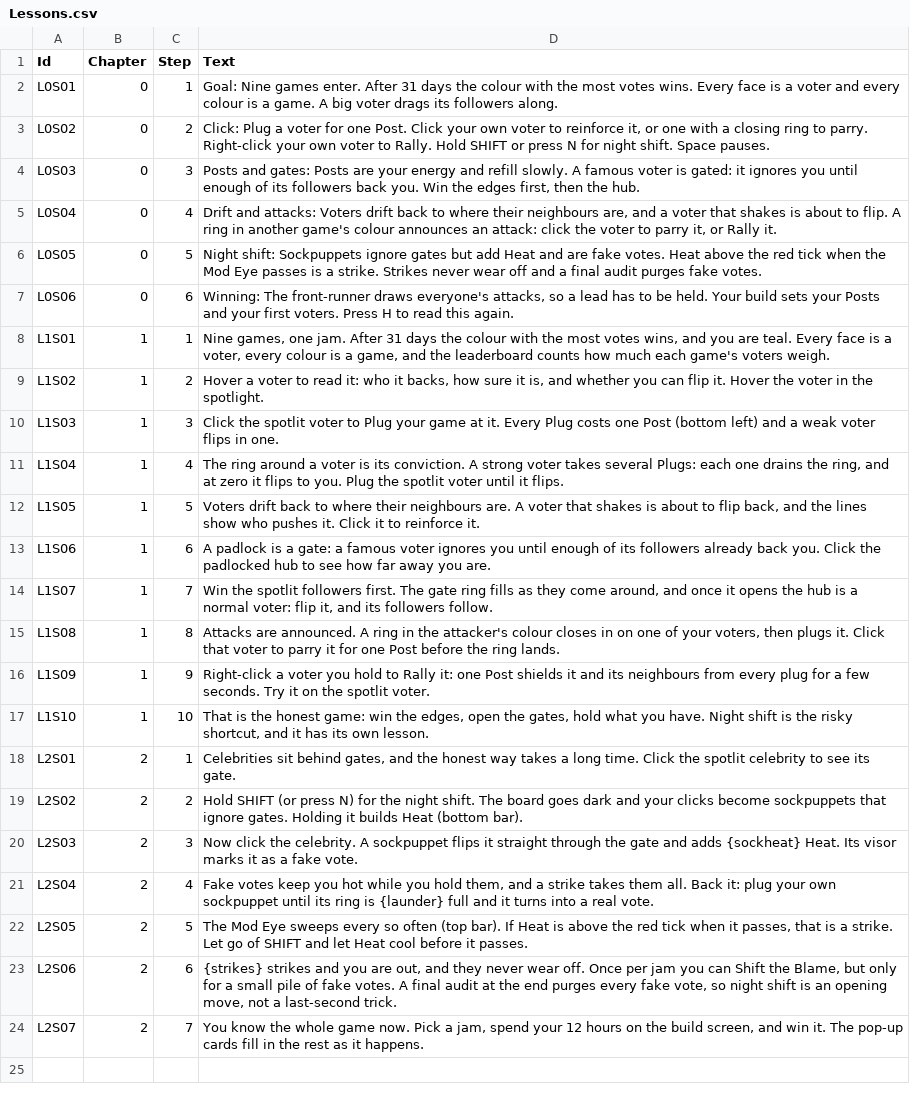
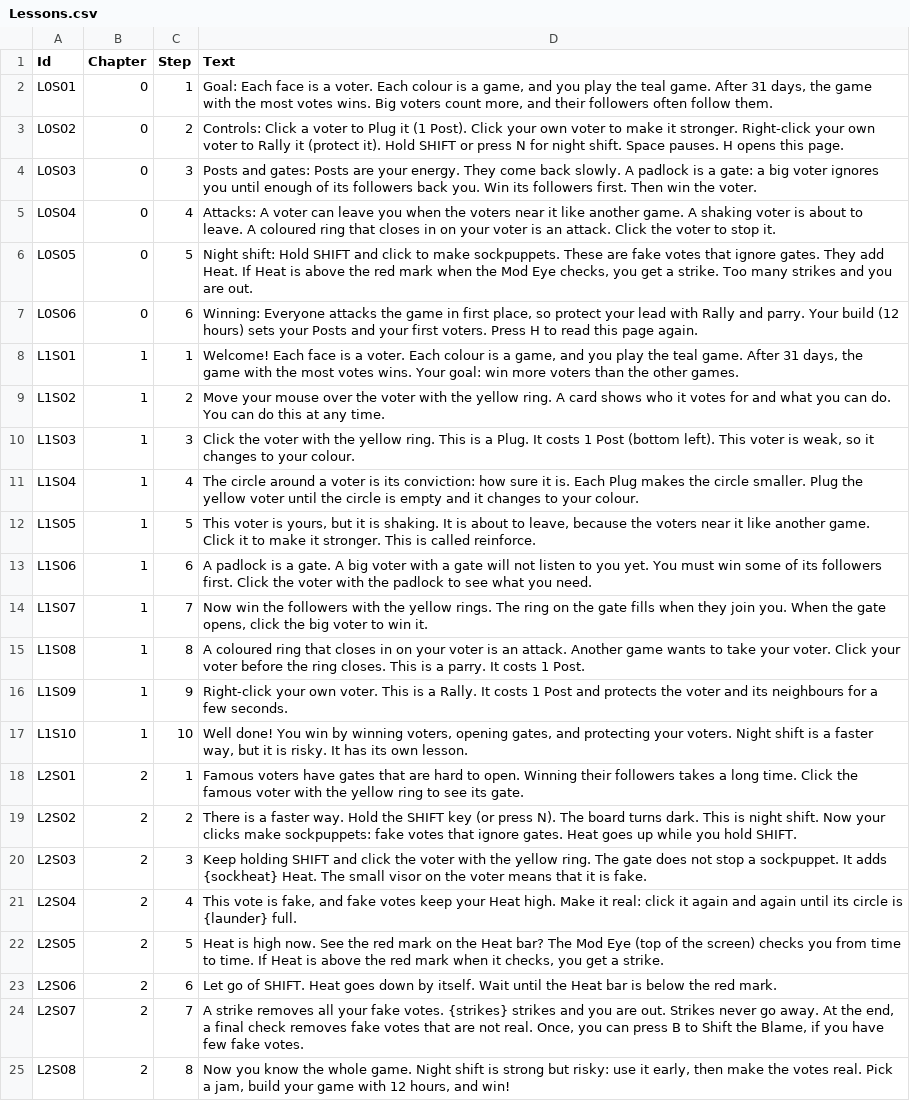
Before and after one commit to lehuan5062/RateForRate, a CSV file: Data/Lessons.csv, drawn as a sheet; the diff names each change by its address in the sheet, - before the commit and + after, or states it on an @@ line.

Commit message:
Tutorial: plain-English lessons, a safe night shift lesson, actions on the voter hover card
- Rewrite the lesson and coach-card text in short, plain English.
- Lessons can no longer hurt the player: Heat is capped below the red
  tick outside the step that teaches it, and a strike is undone.
- Split the Mod Eye step into a read step and a "let go of SHIFT" step.
- Keep the attack ring slow and the shaking voter in place while a
  lesson card is read.
- The voter hover card lists each action with its key and its cost,
  dimmed when it cannot be used now.

```diff
--- a/Data/Lessons.csv
+++ b/Data/Lessons.csv
-D2 (Text): Goal: Nine games enter. After 31 days the colour with the most votes wins. Every face is a voter and every colour is a game. A big voter drags its followers along.
+D2 (Text): Goal: Each face is a voter. Each colour is a game, and you play the teal game. After 31 days, the game with the most votes wins. Big voters count more, and their followers often follow them.
-D3 (Text): Click: Plug a voter for one Post. Click your own voter to reinforce it, or one with a closing ring to parry. Right-click your own voter to Rally. Hold SHIFT or press N for night shift. Space pauses.
+D3 (Text): Controls: Click a voter to Plug it (1 Post). Click your own voter to make it stronger. Right-click your own voter to Rally it (protect it). Hold SHIFT or press N for night shift. Space pauses. H opens this page.
-D4 (Text): …are your energy and refill slowly. A famous voter is gated: it ignores you until enough of its followers back you. Win the edges first, then the hub.
+D4 (Text): …are your energy. They come back slowly. A padlock is a gate: a big voter ignores you until enough of its followers back you. Win its followers first. Then win the voter.
-D5 (Text): Drift and attacks: Voters drift back to where their neighbours are, and a voter that shakes is about to flip. A ring in another game's colour announces an attack: click the voter to parry it, or Rally it.
+D5 (Text): Attacks: A voter can leave you when the voters near it like another game. A shaking voter is about to leave. A coloured ring that closes in on your voter is an attack. Click the voter to stop it.
-D6 (Text): Night shift: Sockpuppets ignore gates but add Heat and are fake votes. Heat above the red tick when the Mod Eye passes is a strike. Strikes never wear off and a final audit purges fake votes.
+D6 (Text): Night shift: Hold SHIFT and click to make sockpuppets. These are fake votes that ignore gates. They add Heat. If Heat is above the red mark when the Mod Eye checks, you get a strike. Too many strikes and you are out.
-D7 (Text): Winning: The front-runner draws everyone's attacks, so a lead has to be held. Your build sets your Posts and your first voters. Press H to read this again.
+D7 (Text): Winning: Everyone attacks the game in first place, so protect your lead with Rally and parry. Your build (12 hours) sets your Posts and your first voters. Press H to read this page again.
-D8 (Text): Nine games, one jam. After 31 days the colour with the most votes wins, and you are teal. Every face is a voter, every colour is a game, and the leaderboard counts how much each game's voters weigh.
+D8 (Text): Welcome! Each face is a voter. Each colour is a game, and you play the teal game. After 31 days, the game with the most votes wins. Your goal: win more voters than the other games.
-D9 (Text): Hover a voter to read it: who it backs, how sure it is, and whether you can flip it. Hover the voter in the spotlight.
+D9 (Text): Move your mouse over the voter with the yellow ring. A card shows who it votes for and what you can do. You can do this at any time.
-D10 (Text): Click the spotlit voter to Plug your game at it. Every Plug costs one Post (bottom left) and a weak voter flips in one.
+D10 (Text): Click the voter with the yellow ring. This is a Plug. It costs 1 Post (bottom left). This voter is weak, so it changes to your colour.
-D11 (Text): The ring around a voter is its conviction. A strong voter takes several Plugs: each one drains the ring, and at zero it flips to you. Plug the spotlit voter until it flips.
+D11 (Text): The circle around a voter is its conviction: how sure it is. Each Plug makes the circle smaller. Plug the yellow voter until the circle is empty and it changes to your colour.
-D12 (Text): Voters drift back to where their neighbours are. A voter that shakes is about to flip back, and the lines show who pushes it. Click it to reinforce it.
+D12 (Text): This voter is yours, but it is shaking. It is about to leave, because the voters near it like another game. Click it to make it stronger. This is called reinforce.
-D13 (Text): …is a gate: a famous voter ignores you until enough of its followers already back you. Click the padlocked hub to see how far away you are.
+D13 (Text): …is a gate. A big voter with a gate will not listen to you yet. You must win some of its followers first. Click the voter with the padlock to see what you need.
-D14 (Text): Win the spotlit followers first. The gate ring fills as they come around, and once it opens the hub is a normal voter: flip it, and its followers follow.
+D14 (Text): Now win the followers with the yellow rings. The ring on the gate fills when they join you. When the gate opens, click the big voter to win it.
-D15 (Text): Attacks are announced. A ring in the attacker's colour closes in on one of your voters, then plugs it. Click that voter to parry it for one Post before the ring lands.
+D15 (Text): A coloured ring that closes in on your voter is an attack. Another game wants to take your voter. Click your voter before the ring closes. This is a parry. It costs 1 Post.
-D16 (Text): Right-click a voter you hold to Rally it: one Post shields it and its neighbours from every plug for a few seconds. Try it on the spotlit voter.
+D16 (Text): Right-click your own voter. This is a Rally. It costs 1 Post and protects the voter and its neighbours for a few seconds.
-D17 (Text): That is the honest game: win the edges, open the gates, hold what you have. Night shift is the risky shortcut, and it has its…
+D17 (Text): Well done! You win by winning voters, opening gates, and protecting your voters. Night shift is a faster way, but it is risky. It has its…
-D18 (Text): Celebrities sit behind gates, and the honest way takes a long time. Click the spotlit celebrity to see…
+D18 (Text): Famous voters have gates that are hard to open. Winning their followers takes a long time. Click the famous voter with the yellow ring to see…
-D19 (Text): Hold SHIFT (or press N) for the night shift. The board goes dark and your clicks become sockpuppets that ignore gates. Holding it builds Heat (bottom bar).
+D19 (Text): There is a faster way. Hold the SHIFT key (or press N). The board turns dark. This is night shift. Now your clicks make sockpuppets: fake votes that ignore gates. Heat goes up while you hold SHIFT.
-D20 (Text): Now click the celebrity. A sockpuppet flips it straight through the gate and adds {sockheat} Heat. Its visor marks it as a fake vote.
+D20 (Text): Keep holding SHIFT and click the voter with the yellow ring. The gate does not stop a sockpuppet. It adds {sockheat} Heat. The small visor on the voter means that it is fake.
-D21 (Text): Fake votes keep you hot while you hold them, and a strike takes them all. Back it: plug your own sockpuppet until its ring is {launder} full and it turns into a real vote.
+D21 (Text): This vote is fake, and fake votes keep your Heat high. Make it real: click it again and again until its circle is {launder} full.
-D22 (Text): The Mod Eye sweeps every so often (top bar). If Heat is above the red tick when it passes, that is a strike. Let go of SHIFT and let Heat cool before it passes.
+D22 (Text): Heat is high now. See the red mark on the Heat bar? The Mod Eye (top of the screen) checks you from time to time. If Heat is above the red mark when it checks, you get a strike.
-D23 (Text): {strikes} strikes and you are out, and they never wear off. Once per jam you can Shift the Blame, but only for a small pile of fake votes. A final audit at the end purges every fake vote, so night shift is an opening move, not a last-second trick.
+D23 (Text): Let go of SHIFT. Heat goes down by itself. Wait until the Heat bar is below the red mark.
-D24 (Text): You know the whole game now. Pick a jam, spend your 12 hours on the build screen, and win it. The pop-up cards fill in the rest as it happens.
+D24 (Text): A strike removes all your fake votes. {strikes} strikes and you are out. Strikes never go away. At the end, a final check removes fake votes that are not real. Once, you can press B to Shift the Blame, if you have few fake votes.
+row 25: L2S08 | 2 | 8 | Now you know the whole game. Night shift is strong but risky: use it early, then make the votes real. Pick a jam, build your game with 12 hours, and win!
```
Also changed, not shown: Data/Tutorial.csv, 9 other files.
